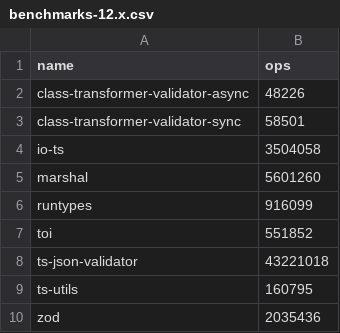
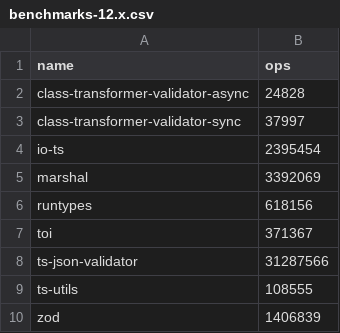
Before and after one commit to moltar/typescript-runtime-type-benchmarks, a CSV file: results/benchmarks-12.x.csv, drawn as a sheet.

Commit message:
feat: 12.x adds auto-generated benchmarks and bar graph

```diff
--- a/results/benchmarks-12.x.csv
+++ b/results/benchmarks-12.x.csv
@@ -1,10 +1,10 @@
 name,ops
-class-transformer-validator-async,48226
-class-transformer-validator-sync,58501
-io-ts,3504058
-marshal,5601260
-runtypes,916099
-toi,551852
-ts-json-validator,43221018
-ts-utils,160795
-zod,2035436
+class-transformer-validator-async,24828
+class-transformer-validator-sync,37997
+io-ts,2395454
+marshal,3392069
+runtypes,618156
+toi,371367
+ts-json-validator,31287566
+ts-utils,108555
+zod,1406839
```
Also changed, not shown: 2 other files.
